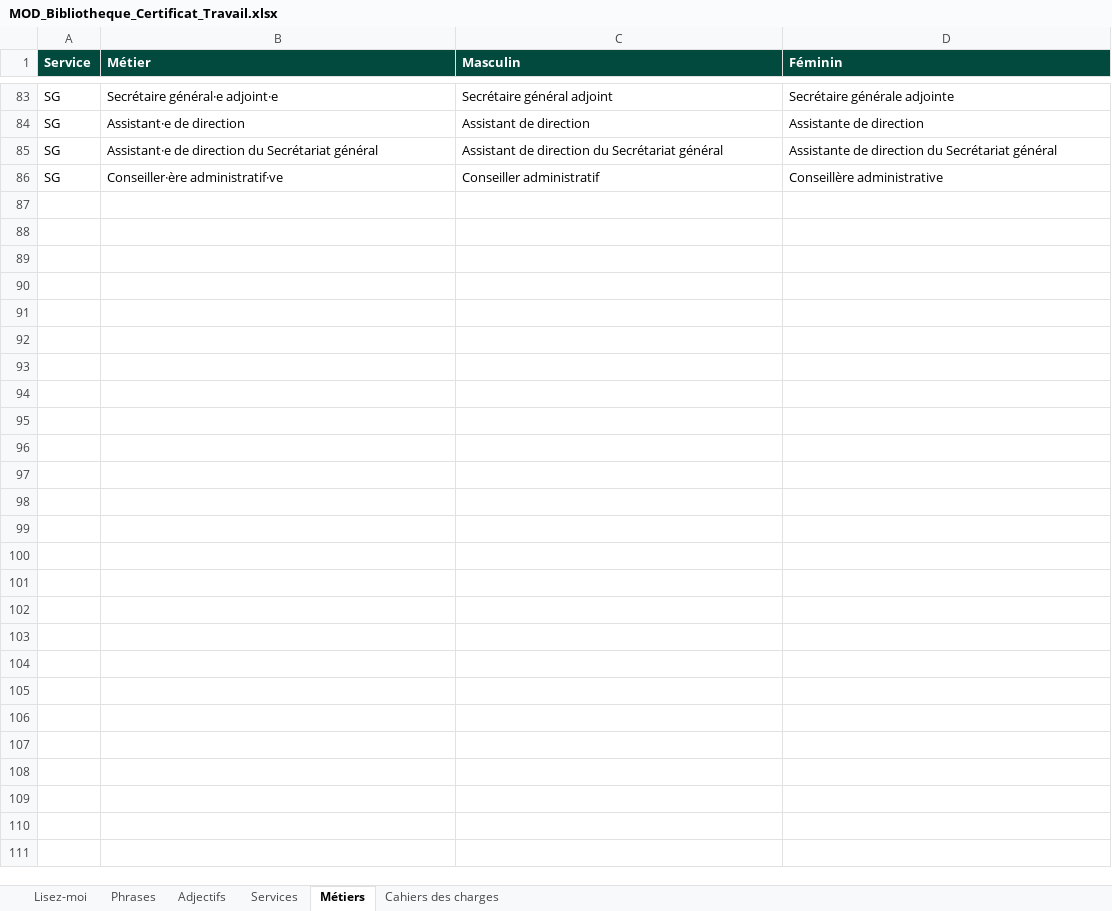
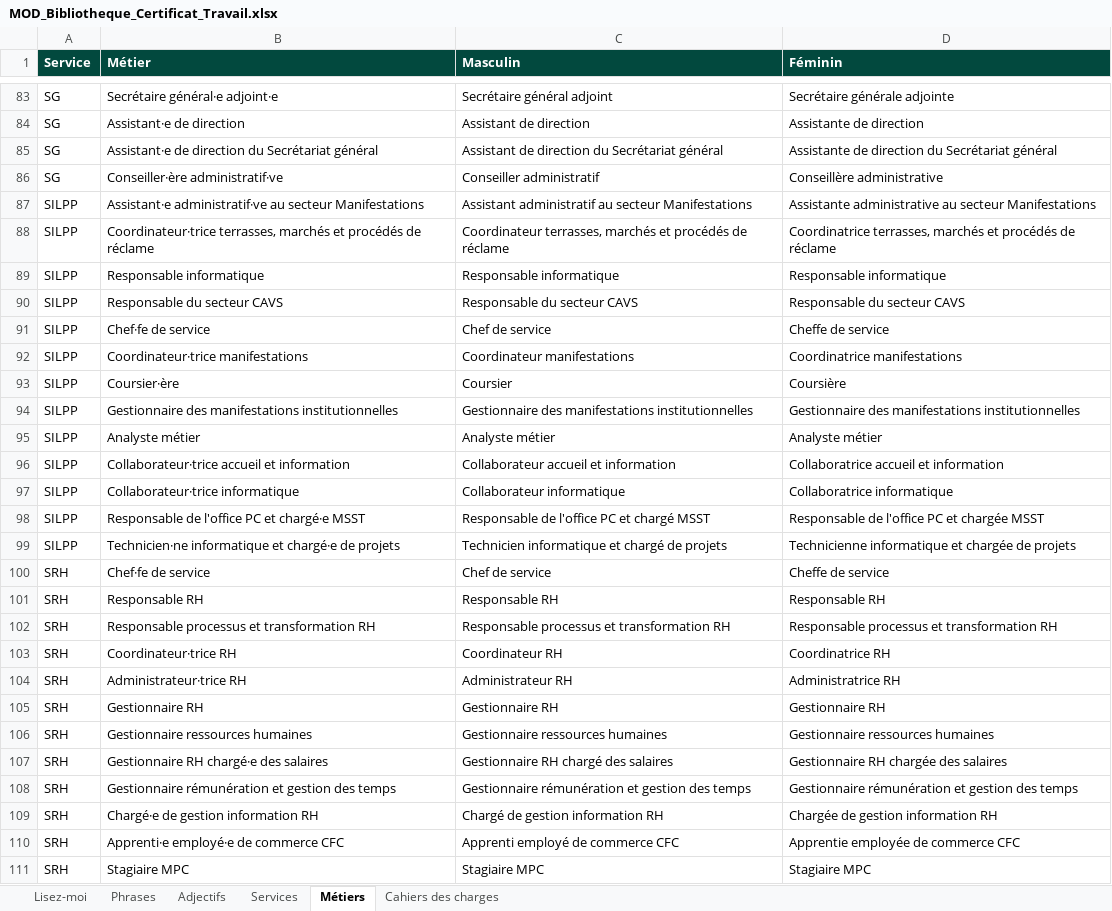
Before and after one commit to lyogc/GC, an Excel workbook: MOD_Bibliotheque_Certificat_Travail.xlsx, sheet Métiers, drawn as a sheet; only a part is shown, gaps mark what is left out; values as stored, in another font and other column widths than the file's, no borders; the diff names each change by its address in the sheet, - before the commit and + after, or states it on an @@ line.

```diff
--- a/MOD_Bibliotheque_Certificat_Travail.xlsx (sheet Métiers)
+++ b/MOD_Bibliotheque_Certificat_Travail.xlsx (sheet Métiers)
+row 87: SILPP | Assistant·e administratif·ve au secteur Manifestations | Assistant administratif au secteur Manifestations | Assistante administrative au secteur Manifestations
+row 88: SILPP | Coordinateur·trice terrasses, marchés et procédés de réclame | Coordinateur terrasses, marchés et procédés de réclame | Coordinatrice terrasses, marchés et procédés de réclame
+row 89: SILPP | Responsable informatique | Responsable informatique | Responsable informatique
+row 90: SILPP | Responsable du secteur CAVS | Responsable du secteur CAVS | Responsable du secteur CAVS
+row 91: SILPP | Chef·fe de service | Chef de service | Cheffe de service
+row 92: SILPP | Coordinateur·trice manifestations | Coordinateur manifestations | Coordinatrice manifestations
+row 93: SILPP | Coursier·ère | Coursier | Coursière
+row 94: SILPP | Gestionnaire des manifestations institutionnelles | Gestionnaire des manifestations institutionnelles | Gestionnaire des manifestations institutionnelles
+row 95: SILPP | Analyste métier | Analyste métier | Analyste métier
+row 96: SILPP | Collaborateur·trice accueil et information | Collaborateur accueil et information | Collaboratrice accueil et information
+row 97: SILPP | Collaborateur·trice informatique | Collaborateur informatique | Collaboratrice informatique
+row 98: SILPP | Responsable de l'office PC et chargé·e MSST | Responsable de l'office PC et chargé MSST | Responsable de l'office PC et chargée MSST
+row 99: SILPP | Technicien·ne informatique et chargé·e de projets | Technicien informatique et chargé de projets | Technicienne informatique et chargée de projets
+row 100: SRH | Chef·fe de service | Chef de service | Cheffe de service
+row 101: SRH | Responsable RH | Responsable RH | Responsable RH
+row 102: SRH | Responsable processus et transformation RH | Responsable processus et transformation RH | Responsable processus et transformation RH
+row 103: SRH | Coordinateur·trice RH | Coordinateur RH | Coordinatrice RH
+row 104: SRH | Administrateur·trice RH | Administrateur RH | Administratrice RH
+row 105: SRH | Gestionnaire RH | Gestionnaire RH | Gestionnaire RH
+row 106: SRH | Gestionnaire ressources humaines | Gestionnaire ressources humaines | Gestionnaire ressources humaines
+row 107: SRH | Gestionnaire RH chargé·e des salaires | Gestionnaire RH chargé des salaires | Gestionnaire RH chargée des salaires
+row 108: SRH | Gestionnaire rémunération et gestion des temps | Gestionnaire rémunération et gestion des temps | Gestionnaire rémunération et gestion des temps
+row 109: SRH | Chargé·e de gestion information RH | Chargé de gestion information RH | Chargée de gestion information RH
+row 110: SRH | Apprenti·e employé·e de commerce CFC | Apprenti employé de commerce CFC | Apprentie employée de commerce CFC
+row 111: SRH | Stagiaire MPC | Stagiaire MPC | Stagiaire MPC
```
Also changed, not shown: sheet Cahiers des charges, sheet Services, 1 other file.
